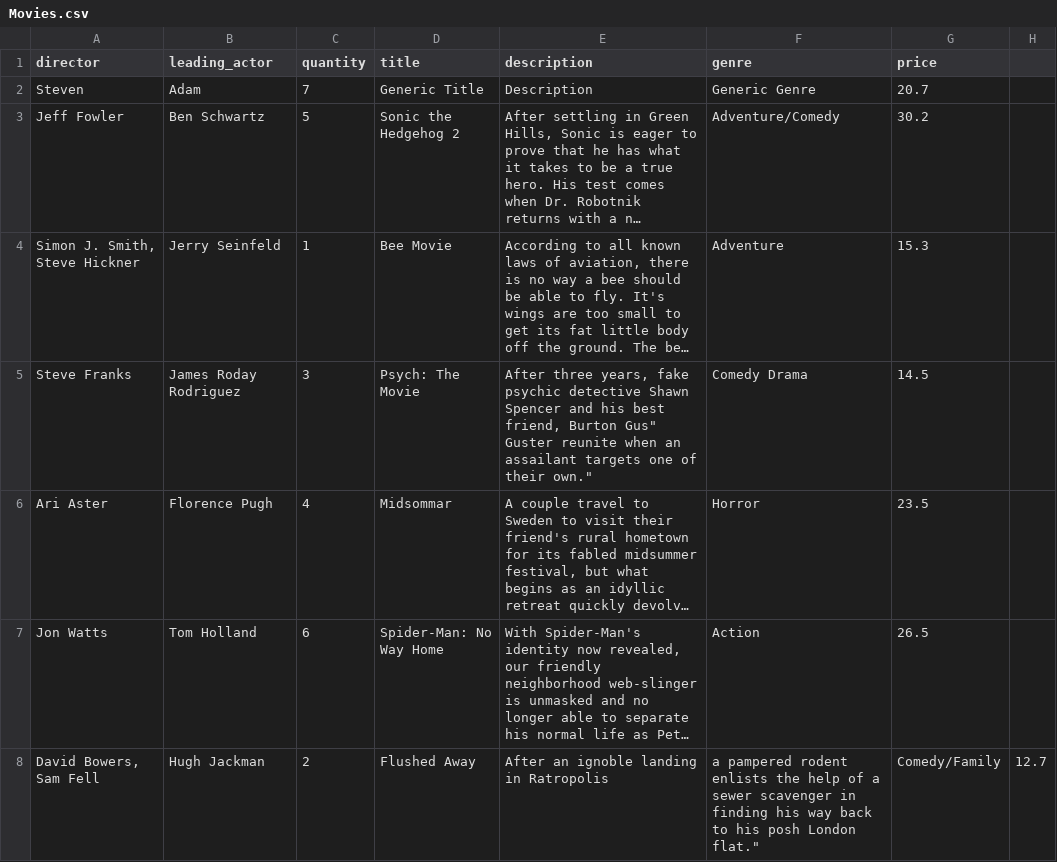
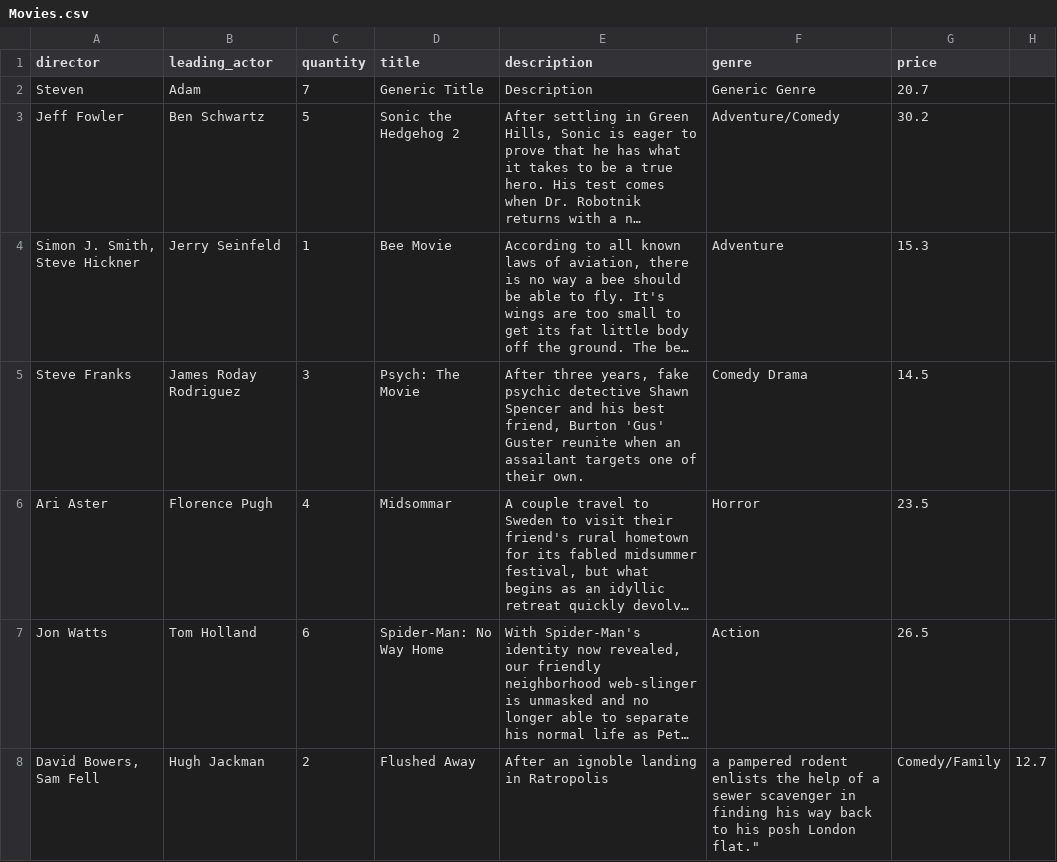
Before and after one commit to CadenAustin/Methods-and-Tools-Spring2022, a CSV file: Shopping/Helpers/Initial/Movies.csv, drawn as a sheet; long unchanged cells end in …; the diff names each change by its address in the sheet, - before the commit and + after, or states it on an @@ line.

Commit message:
Update Movies.csv

```diff
--- a/Shopping/Helpers/Initial/Movies.csv
+++ b/Shopping/Helpers/Initial/Movies.csv
-E5 (description): …friend, Burton Gus" Guster reunite when an assailant targets one of their own."
+E5 (description): …friend, Burton 'Gus' Guster reunite when an assailant targets one of their own.
```
